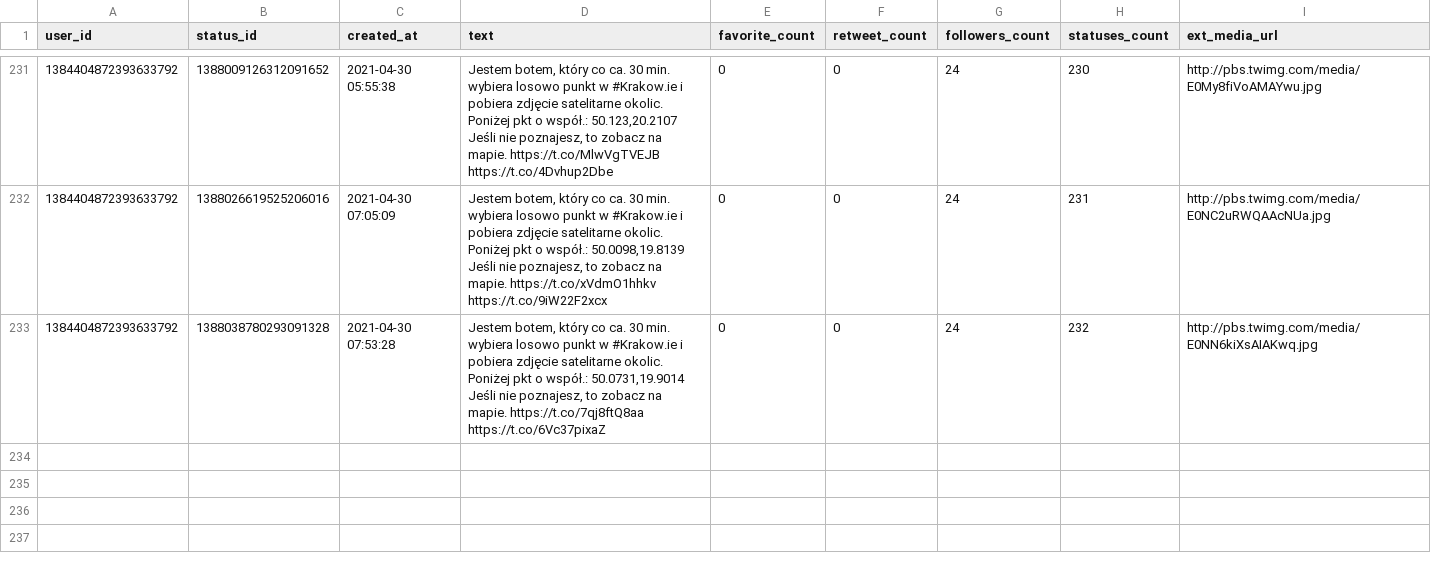
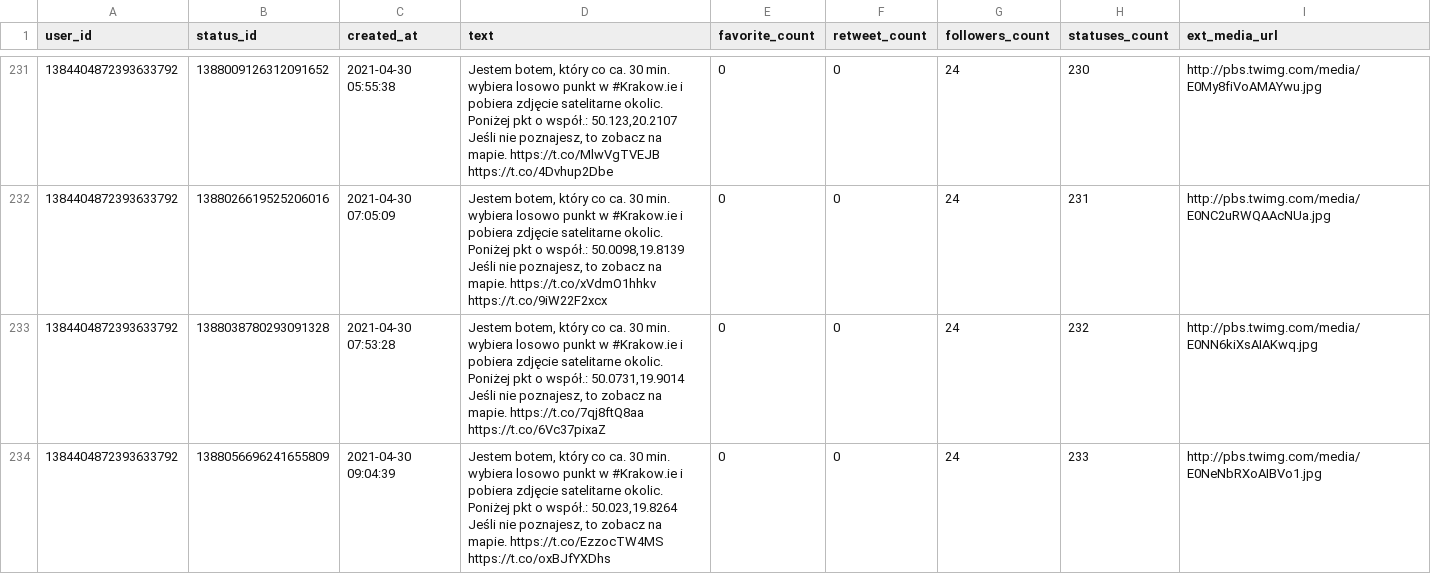
Before and after one commit to sms1962/BotKrakow, a CSV file: data/archiwum_twitow.csv, drawn as a sheet; only a part is shown, gaps mark what is left out.

Commit message:
Zapisanie nowych twitow

```diff
--- a/data/archiwum_twitow.csv
+++ b/data/archiwum_twitow.csv
@@ -465 +465,3 @@ Jeśli nie poznajesz, to zobacz na mapie. https://t.co/xVdmO1hhkv https://t.co/9
 Jeśli nie poznajesz, to zobacz na mapie. https://t.co/7qj8ftQ8aa https://t.co/6Vc37pixaZ",0,0,24,232,http://pbs.twimg.com/media/E0NN6kiXsAIAKwq.jpg
+1384404872393633792,1388056696241655809,2021-04-30 09:04:39,"Jestem botem, który co ca. 30 min. wybiera losowo punkt w #Krakow.ie i pobiera zdjęcie satelitarne okolic. Poniżej pkt o współ.: 50.023,19.8264
+Jeśli nie poznajesz, to zobacz na mapie. https://t.co/EzzocTW4MS https://t.co/oxBJfYXDhs",0,0,24,233,http://pbs.twimg.com/media/E0NeNbRXoAIBVo1.jpg
```
Also changed, not shown: 1 other file.
